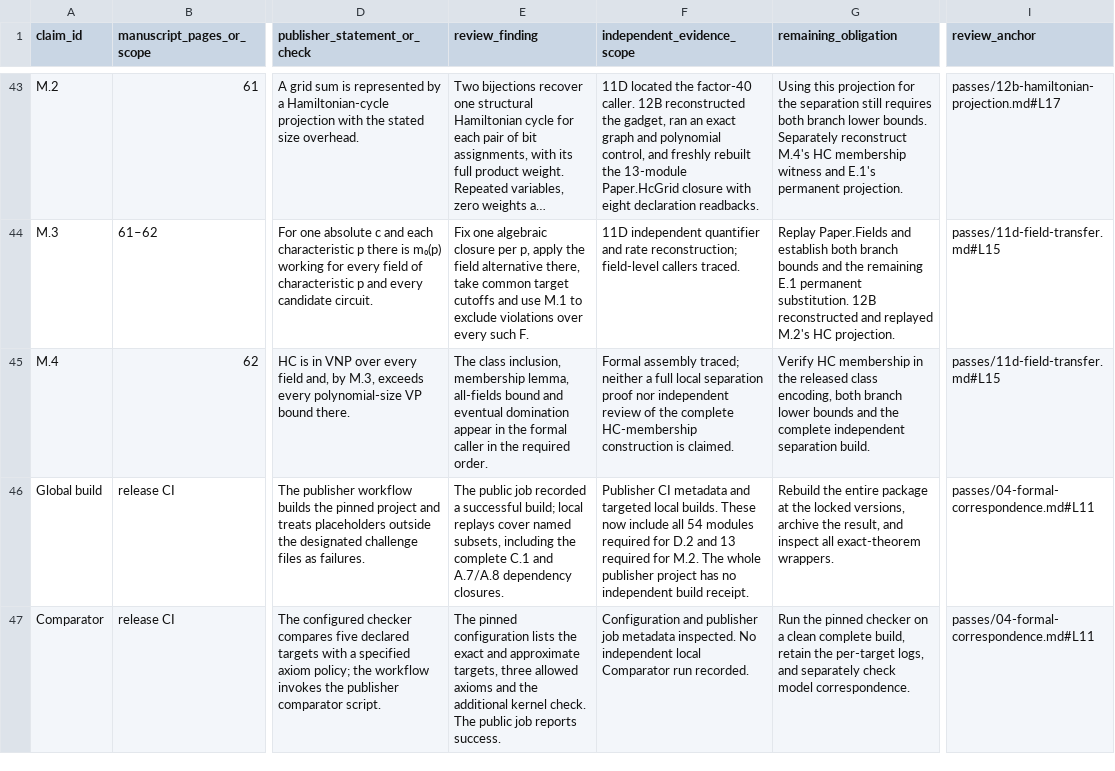
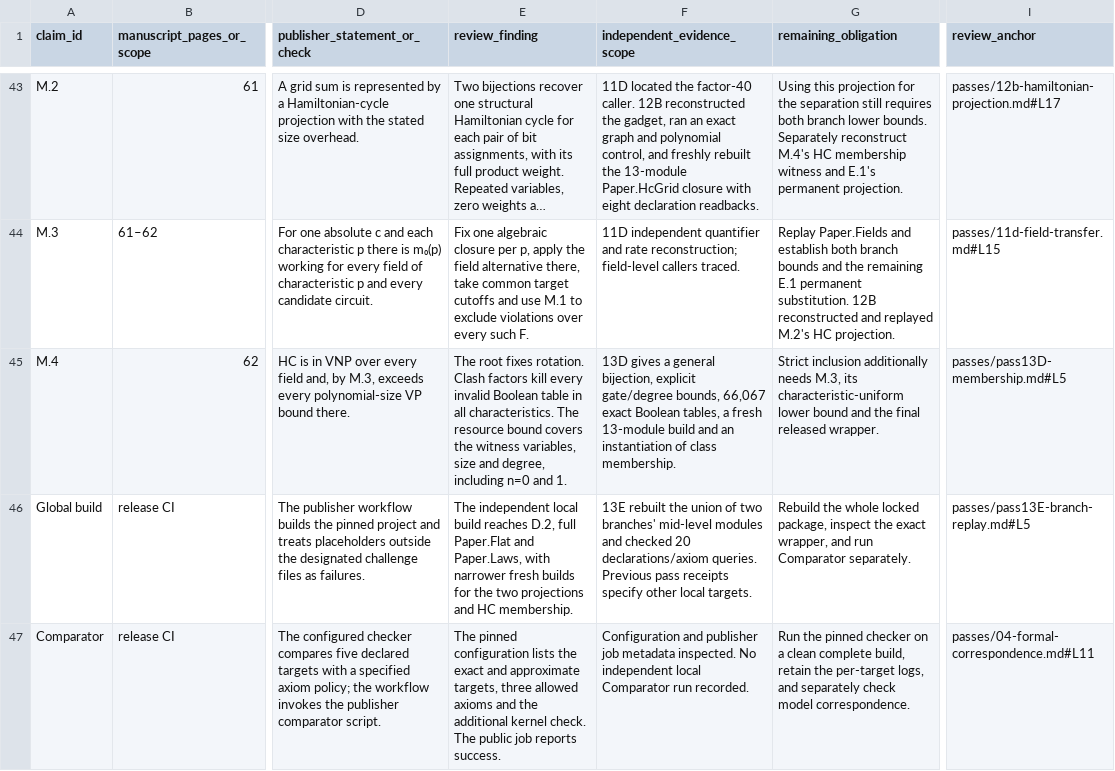
Before and after one commit to nousentllc/VP-VNP-Review, a CSV file: report/proof-coverage.csv, drawn as a sheet; only a part is shown, gaps mark what is left out; long unchanged cells end in …; the diff covers the shown part only; the diff names each change by its address in the sheet, - before the commit and + after, or states it on an @@ line.

Commit message:
Trace gate reuse, law gain, permanent projection and HC membership

```diff
--- a/report/proof-coverage.csv
+++ b/report/proof-coverage.csv
-E45 (review_finding): The class inclusion, membership lemma, all-fields bound and eventual domination appear in the formal caller in the required order.
+E45 (review_finding): The root fixes rotation. Clash factors kill every invalid Boolean table in all characteristics. The resource bound covers the witness variables, size and degree, including n=0 and 1.
-F45 (independent_evidence_scope): Formal assembly traced; neither a full local separation proof nor independent review of the complete HC-membership construction is claimed.
+F45 (independent_evidence_scope): 13D gives a general bijection, explicit gate/degree bounds, 66,067 exact Boolean tables, a fresh 13-module build and an instantiation of class membership.
-G45 (remaining_obligation): Verify HC membership in the released class encoding, both branch lower bounds and the complete independent separation build.
+G45 (remaining_obligation): Strict inclusion additionally needs M.3, its characteristic-uniform lower bound and the final released wrapper.
-I45 (review_anchor): passes/11d-field-transfer.md#L15
+I45 (review_anchor): passes/pass13D-membership.md#L5
-E46 (review_finding): The public job recorded a successful build; local replays cover named subsets, including the complete C.1 and A.7/A.8 dependency closures.
+E46 (review_finding): The independent local build reaches D.2, full Paper.Flat and Paper.Laws, with narrower fresh builds for the two projections and HC membership.
-F46 (independent_evidence_scope): Publisher CI metadata and targeted local builds. These now include all 54 modules required for D.2 and 13 required for M.2. The whole publisher project has no independent build receipt.
+F46 (independent_evidence_scope): 13E rebuilt the union of two branches' mid-level modules and checked 20 declarations/axiom queries. Previous pass receipts specify other local targets.
-G46 (remaining_obligation): Rebuild the entire package at the locked versions, archive the result, and inspect all exact-theorem wrappers.
+G46 (remaining_obligation): Rebuild the whole locked package, inspect the exact wrapper, and run Comparator separately.
-I46 (review_anchor): passes/04-formal-correspondence.md#L11
+I46 (review_anchor): passes/pass13E-branch-replay.md#L5
```
Also changed, not shown: 5 added rows and 36 edited cells elsewhere in this file, 33 other files.
